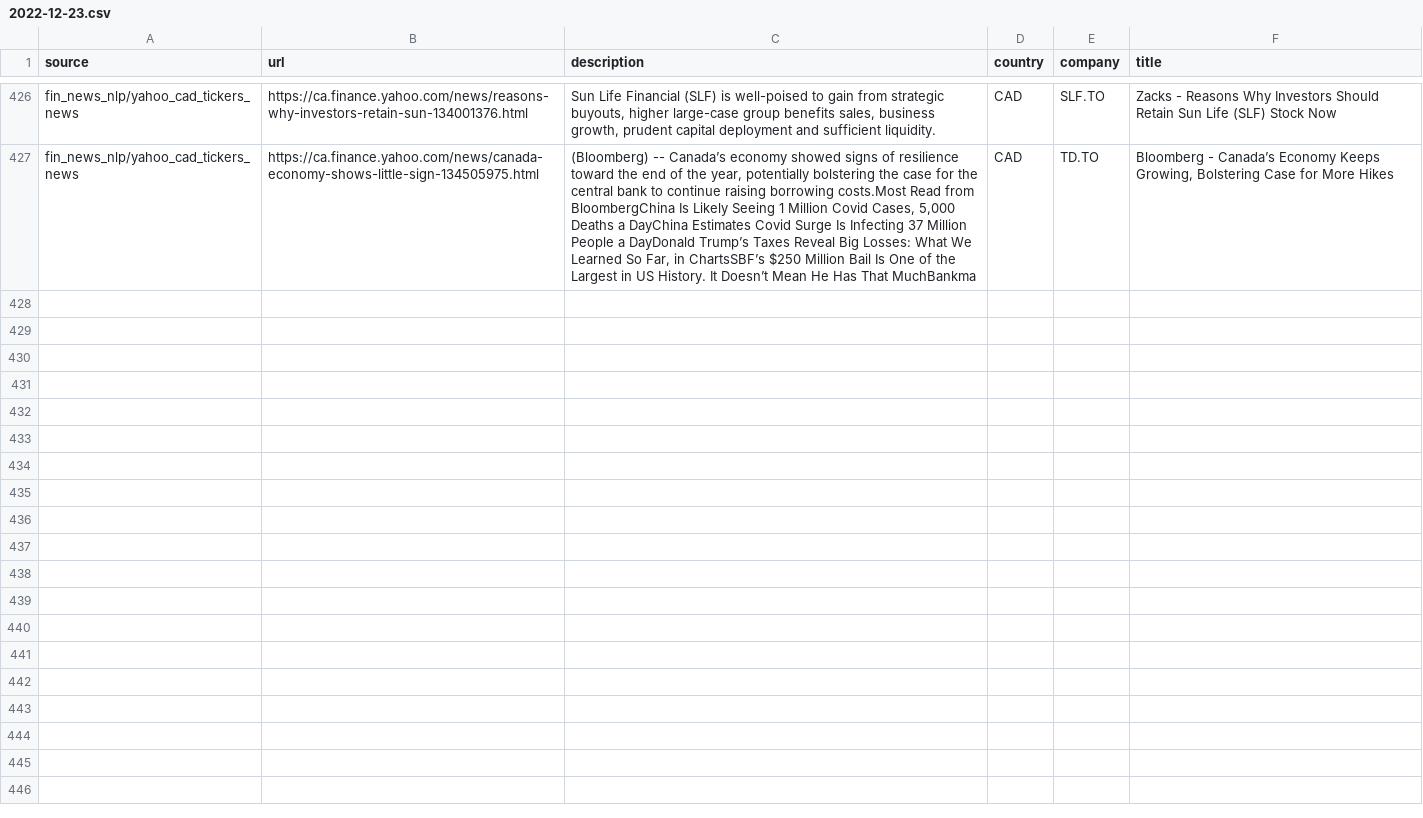
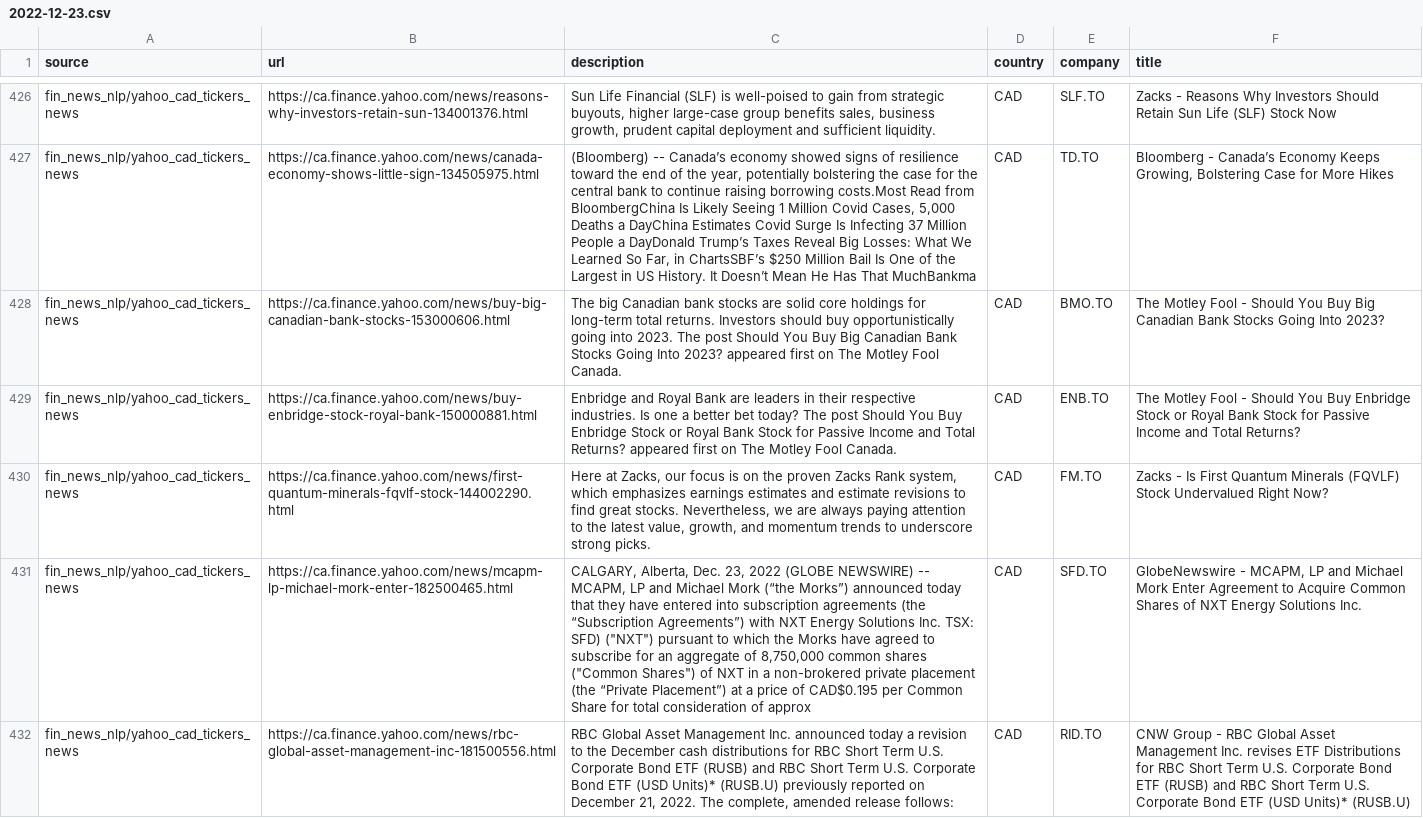
Before and after one commit to dli-invest/reccomendation-engine, a CSV file: ref/training/2022-12-23.csv, drawn as a sheet; only a part is shown, gaps mark what is left out; the diff covers the shown part only; the diff names each change by its address in the sheet, - before the commit and + after, or states it on an @@ line.

```diff
--- a/ref/training/2022-12-23.csv
+++ b/ref/training/2022-12-23.csv
+row 428: fin_news_nlp/yahoo_cad_tickers_news | https://ca.finance.yahoo.com/news/buy-big-canadian-bank-stocks-153000606.html | The big Canadian bank stocks are solid core holdings for long-term total returns. Investors should buy opportunistically going into 2023. The post Should You Buy Big Canadian Bank Stocks Going Into 2023? appeared first on The Motley Fool Canada. | CAD | BMO.TO | The Motley Fool - Should You Buy Big Canadian Bank Stocks Going Into 2023?
+row 429: fin_news_nlp/yahoo_cad_tickers_news | https://ca.finance.yahoo.com/news/buy-enbridge-stock-royal-bank-150000881.html | Enbridge and Royal Bank are leaders in their respective industries. Is one a better bet today? The post Should You Buy Enbridge Stock or Royal Bank Stock for Passive Income and Total Returns? appeared first on The Motley Fool Canada. | CAD | ENB.TO | The Motley Fool - Should You Buy Enbridge Stock or Royal Bank Stock for Passive Income and Total Returns?
+row 430: fin_news_nlp/yahoo_cad_tickers_news | https://ca.finance.yahoo.com/news/first-quantum-minerals-fqvlf-stock-144002290.html | Here at Zacks, our focus is on the proven Zacks Rank system, which emphasizes earnings estimates and estimate revisions to find great stocks. Nevertheless, we are always paying attention to the latest value, growth, and momentum trends to underscore strong picks. | CAD | FM.TO | Zacks - Is First Quantum Minerals (FQVLF) Stock Undervalued Right Now?
+row 431: fin_news_nlp/yahoo_cad_tickers_news | https://ca.finance.yahoo.com/news/mcapm-lp-michael-mork-enter-182500465.html | CALGARY, Alberta, Dec. 23, 2022 (GLOBE NEWSWIRE) -- MCAPM, LP and Michael Mork (“the Morks”) announced today that they have entered into subscription agreements (the “Subscription Agreements”) with NXT Energy Solutions Inc. TSX: SFD) ("NXT") pursuant to which the Morks have agreed to subscribe for an aggregate of 8,750,000 common shares ("Common Shares") of NXT in a non-brokered private placement (the “Private Placement”) at a price of CAD$0.195 per Common Share for total consideration of approx | CAD | SFD.TO | GlobeNewswire - MCAPM, LP and Michael Mork Enter Agreement to Acquire Common Shares of NXT Energy Solutions Inc.
+row 432: fin_news_nlp/yahoo_cad_tickers_news | https://ca.finance.yahoo.com/news/rbc-global-asset-management-inc-181500556.html | RBC Global Asset Management Inc. announced today a revision to the December cash distributions for RBC Short Term U.S. Corporate Bond ETF (RUSB) and RBC Short Term U.S. Corporate Bond ETF (USD Units)* (RUSB.U) previously reported on December 21, 2022. The complete, amended release follows: | CAD | RID.TO | CNW Group - RBC Global Asset Management Inc. revises ETF Distributions for RBC Short Term U.S. Corporate Bond ETF (RUSB) and RBC Short Term U.S. Corporate Bond ETF (USD Units)* (RUSB.U)
```
Also changed, not shown: 4 added rows elsewhere in this file, 1 other file.
